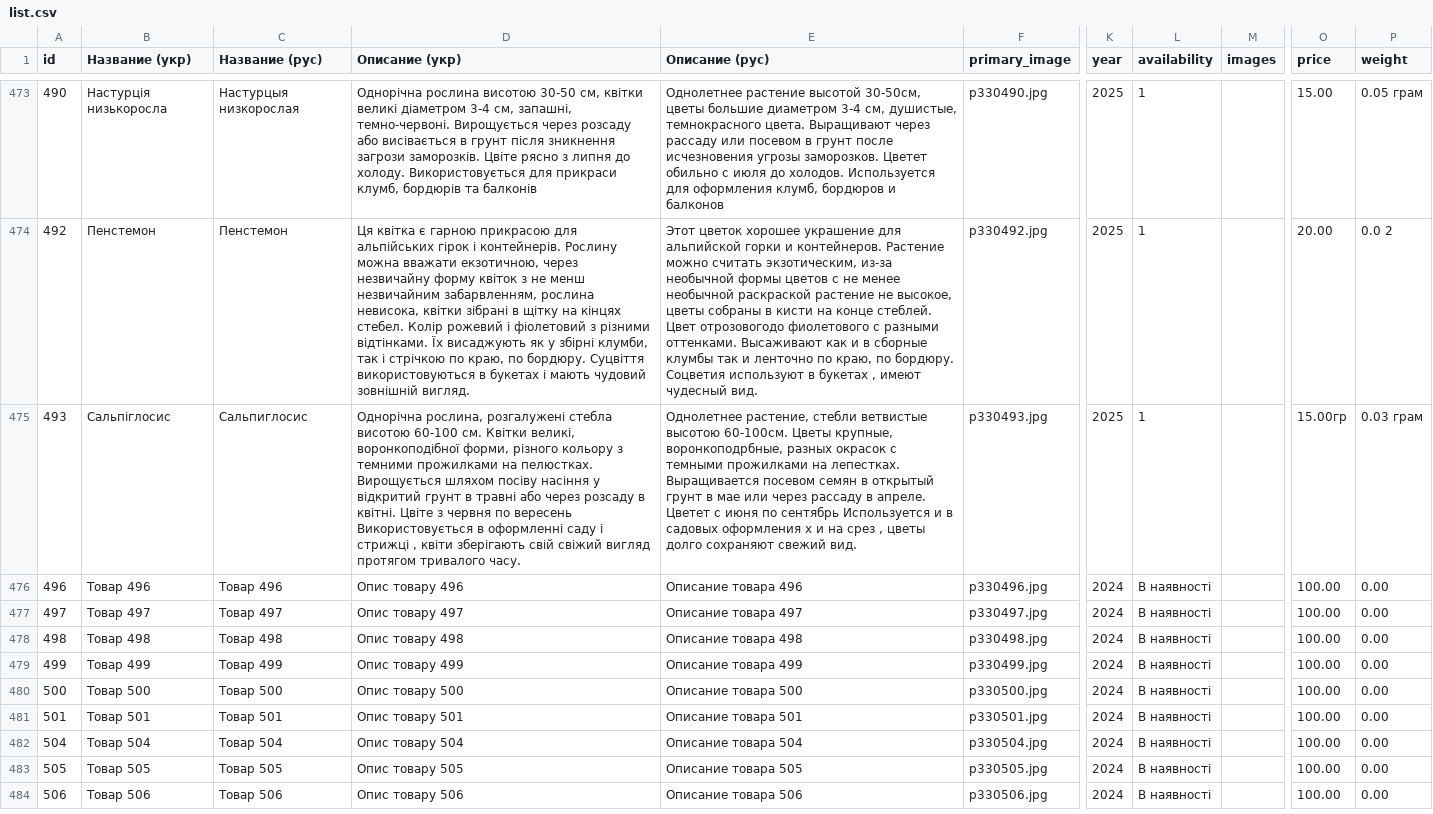
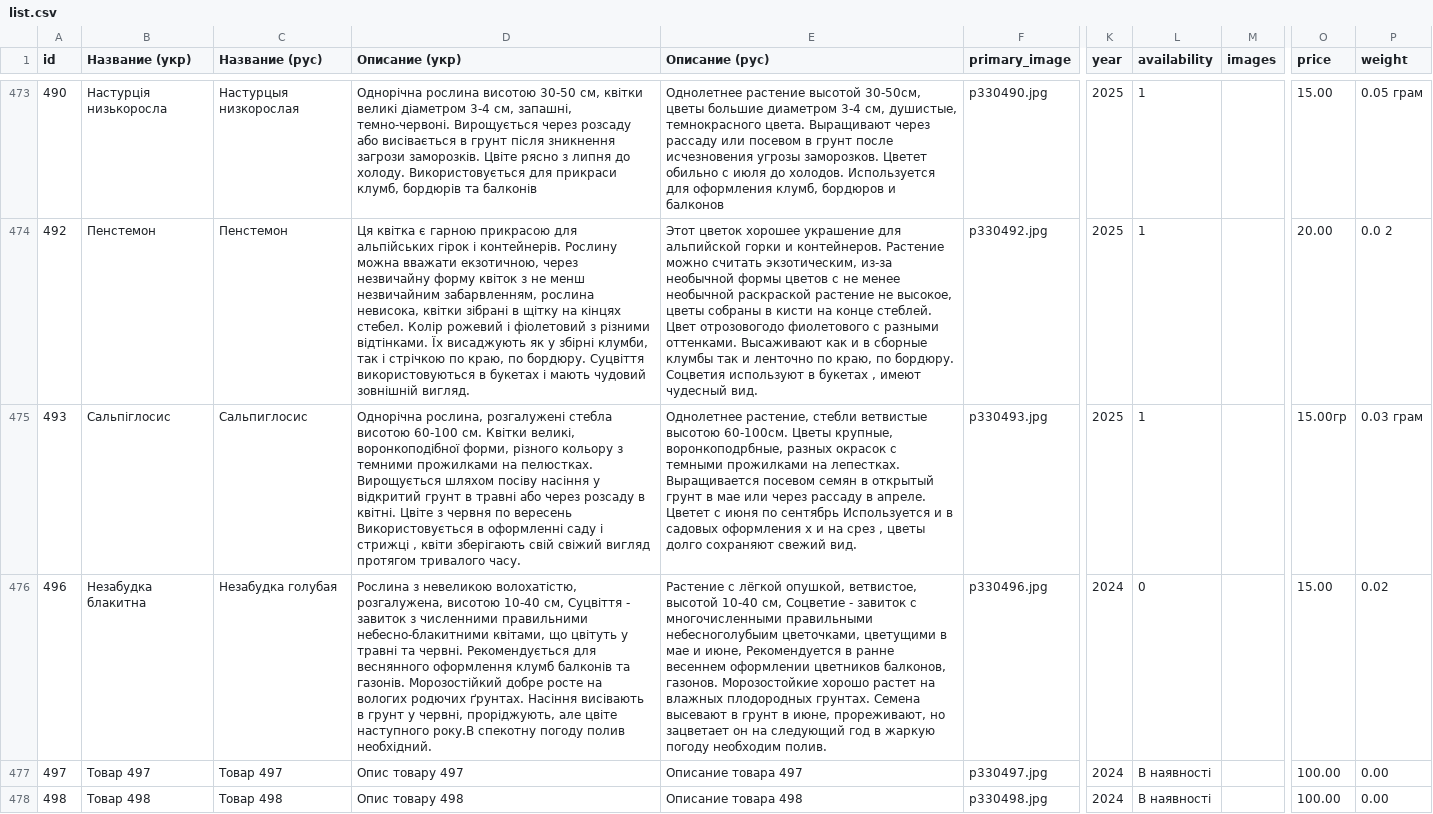
Before and after one commit to vgogunsky-tech/fun-dacha, a CSV file: data/list.csv, drawn as a sheet; only a part is shown, gaps mark what is left out; the shorter side is filled out with more unchanged rows; the diff names each change by its address in the sheet, - before the commit and + after, or states it on an @@ line.

Commit message:
Update product 496 via webapp

```diff
--- a/data/list.csv
+++ b/data/list.csv
-B476 (Название (укр)): Tовар 496
+B476 (Название (укр)): Незабудка блакитна
-C476 (Название (рус)): Товар 496
+C476 (Название (рус)): Незабудка голубая
-D476 (Описание (укр)): Опис товару 496
+D476 (Описание (укр)): Рослина з невеликою волохатістю, розгалужена, висотою 10-40 см, Суцвіття - завиток з численними правильними небесно-блакитними квітами, що цвітуть у травні та червні. Рекомендується для веснянного оформлення клумб балконів та газонів. Морозостійкий добре росте на вологих родючих ґрунтах. Насіння висівають в грунт у червні, проріджують, але цвіте наступного року.В спекотну погоду полив необхідний.
-E476 (Описание (рус)): Описание товара 496
+E476 (Описание (рус)): Растение с лёгкой опушкой, ветвистое, высотой 10-40 см, Соцветие - завиток с многочисленными правильными небесноголубыим цветочками, цветущими в мае и июне, Рекомендуется в ранне весеннем оформлении цветников балконов, газонов. Морозостойкие хорошо растет на влажных плодородных грунтах. Семена высевают в грунт в июне, прореживают, но зацветает он на следующий год в жаркую погоду необходим полив.
-L476 (availability): В наявності
+L476 (availability): 0
-O476 (price): 100.00
+O476 (price): 15.00
-P476 (weight): 0.00
+P476 (weight): 0.02
```
